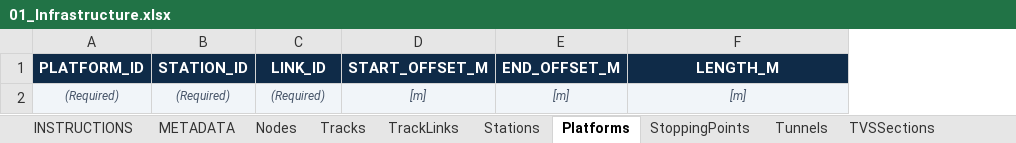
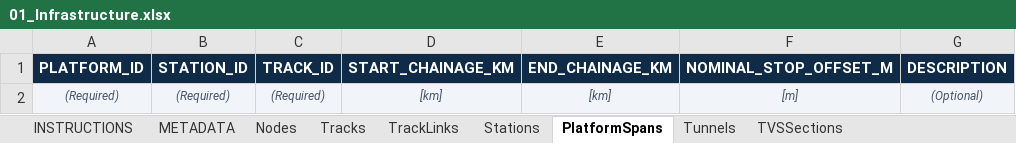
Before and after one commit to ucwebchess/railway-headway-simulator, an Excel workbook: examples/01_single_track/01_Infrastructure.xlsx, sheet PlatformSpans, drawn as a sheet; values as stored, in another font and other column widths than the file's, no borders; removed rows and columns are numbered as before the commit, all else as after; the diff names each change by its address in the sheet, - before the commit and + after, or states it on an @@ line.

```diff
--- a/examples/01_single_track/01_Infrastructure.xlsx (sheet PlatformSpans)
+++ b/examples/01_single_track/01_Infrastructure.xlsx (sheet PlatformSpans)
-sheet tab: Platforms
+sheet tab: PlatformSpans
-sheet tab: StoppingPoints
-column D (START_OFFSET_M), row 2: [m]
-column E (END_OFFSET_M), row 2: [m]
+column D (START_CHAINAGE_KM), row 2: [km]
+column E (END_CHAINAGE_KM), row 2: [km]
+column G (DESCRIPTION), row 2: (Optional)
-C1: LINK_ID
+C1: TRACK_ID
-F1: LENGTH_M
+F1: NOMINAL_STOP_OFFSET_M
```
Also changed, not shown: sheet INSTRUCTIONS, examples/03_station_platform/01_Infrastructure.xlsx, examples/05_comprehensive_line/01_Infrastructure.xlsx, 43 other files.
